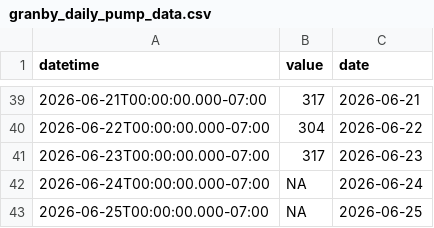
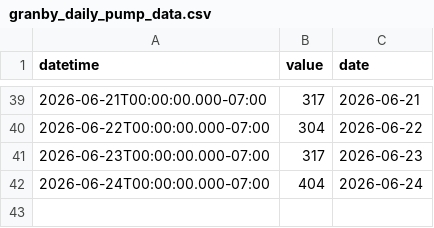
Before and after one commit to steeleb/TLS_DSS, a CSV file: data_submodule/raw_data/target_output/granby_daily_pump_data.csv, drawn as a sheet; only a part is shown, gaps mark what is left out.

```diff
--- a/data_submodule/raw_data/target_output/granby_daily_pump_data.csv
+++ b/data_submodule/raw_data/target_output/granby_daily_pump_data.csv
@@ -41,3 +41,2 @@ datetime,value,date
 2026-06-23T00:00:00.000-07:00,317,2026-06-23
-2026-06-24T00:00:00.000-07:00,NA,2026-06-24
-2026-06-25T00:00:00.000-07:00,NA,2026-06-25
+2026-06-24T00:00:00.000-07:00,404,2026-06-24
```
Also changed, not shown: data_submodule/raw_data/target_output/SM_MID_L1.csv, 7 other files.
